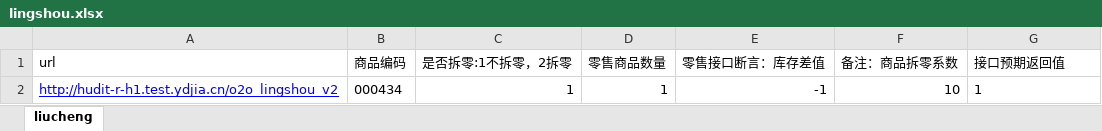
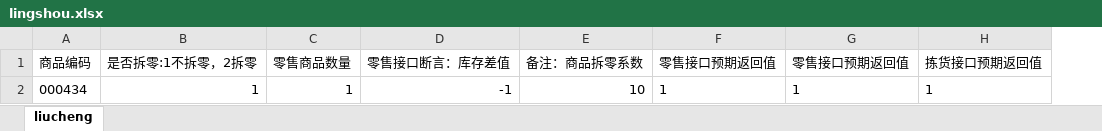
Before and after one commit to cappuccinoX/pytest_demo, an Excel workbook: test_data/lingshou.xlsx, sheet liucheng, drawn as a sheet; values as stored, in another font and other column widths than the file's, no borders; removed rows and columns are numbered as before the commit, all else as after; the diff names each change by its address in the sheet, - before the commit and + after, or states it on an @@ line.

```diff
--- a/test_data/lingshou.xlsx (sheet liucheng)
+++ b/test_data/lingshou.xlsx (sheet liucheng)
-column A (url), row 2: http://hudit-r-h1.test.ydjia.cn/o2o_lingshou_v2
+column F (零售接口预期返回值), row 2: 1
+column H (拣货接口预期返回值), row 2: 1
-G1: 接口预期返回值
+G1: 零售接口预期返回值
```
Also changed, not shown: 3 other files.
